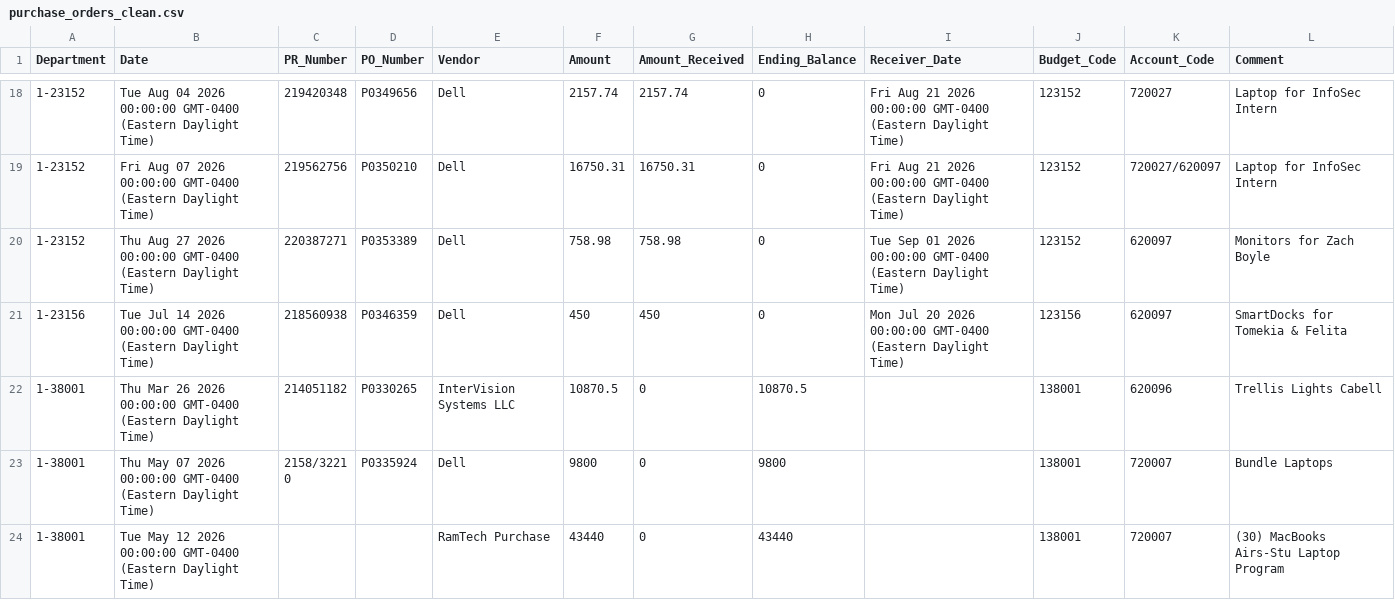
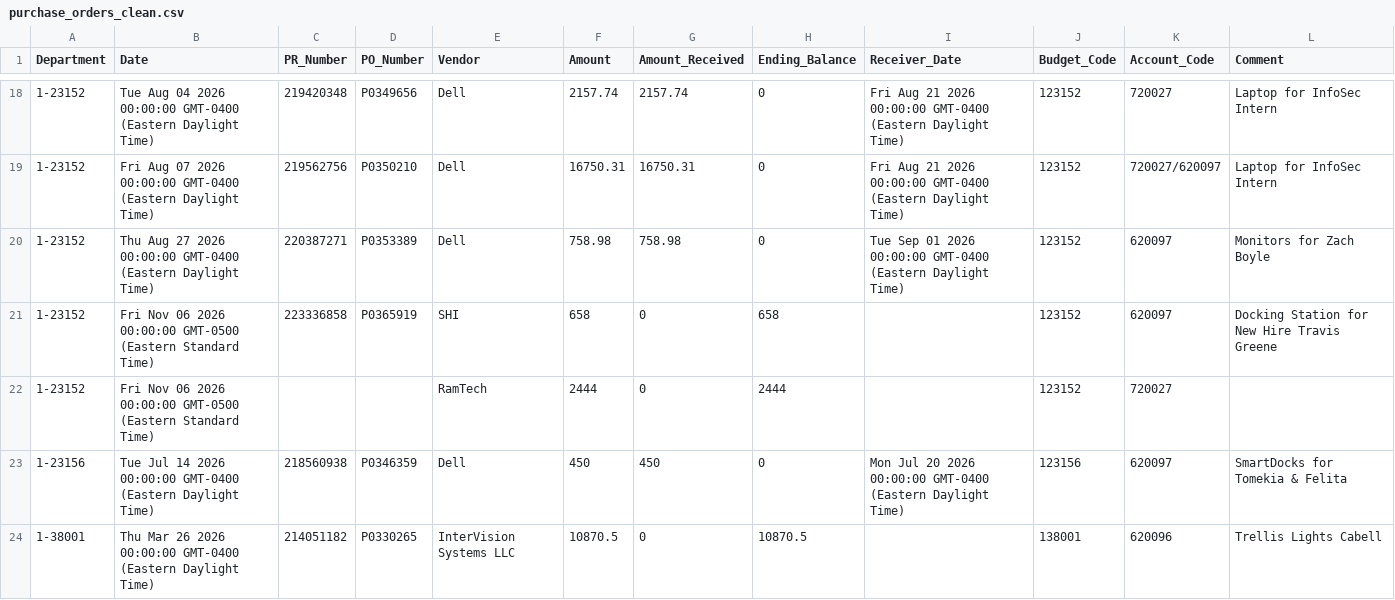
Before and after one commit to Tejesh18/vcu-finance-dashboard, a CSV file: data/purchase_orders_clean.csv, drawn as a sheet; only a part is shown, gaps mark what is left out; the shorter side is filled out with more unchanged rows.

Commit message:
Automated data refresh: purchase_orders_clean.csv

```diff
--- a/data/purchase_orders_clean.csv
+++ b/data/purchase_orders_clean.csv
@@ -20,2 +20,4 @@ Department,Date,PR_Number,PO_Number,Vendor,Amount,Amount_Received,Ending_Balance
 1-23152,Thu Aug 27 2026 00:00:00 GMT-0400 (Eastern Daylight Time),220387271,P0353389,Dell,758.98,758.98,0,Tue Sep 01 2026 00:00:00 GMT-0400 (Eastern Daylight Time),123152,620097,Monitors for Zach Boyle
+1-23152,Fri Nov 06 2026 00:00:00 GMT-0500 (Eastern Standard Time),223336858,P0365919,SHI,658,0,658,,123152,620097,Docking Station for New Hire Travis Greene
+1-23152,Fri Nov 06 2026 00:00:00 GMT-0500 (Eastern Standard Time),,,RamTech,2444,0,2444,,123152,720027,
 1-23156,Tue Jul 14 2026 00:00:00 GMT-0400 (Eastern Daylight Time),218560938,P0346359,Dell,450,450,0,Mon Jul 20 2026 00:00:00 GMT-0400 (Eastern Daylight Time),123156,620097,SmartDocks for Tomekia & Felita
```
